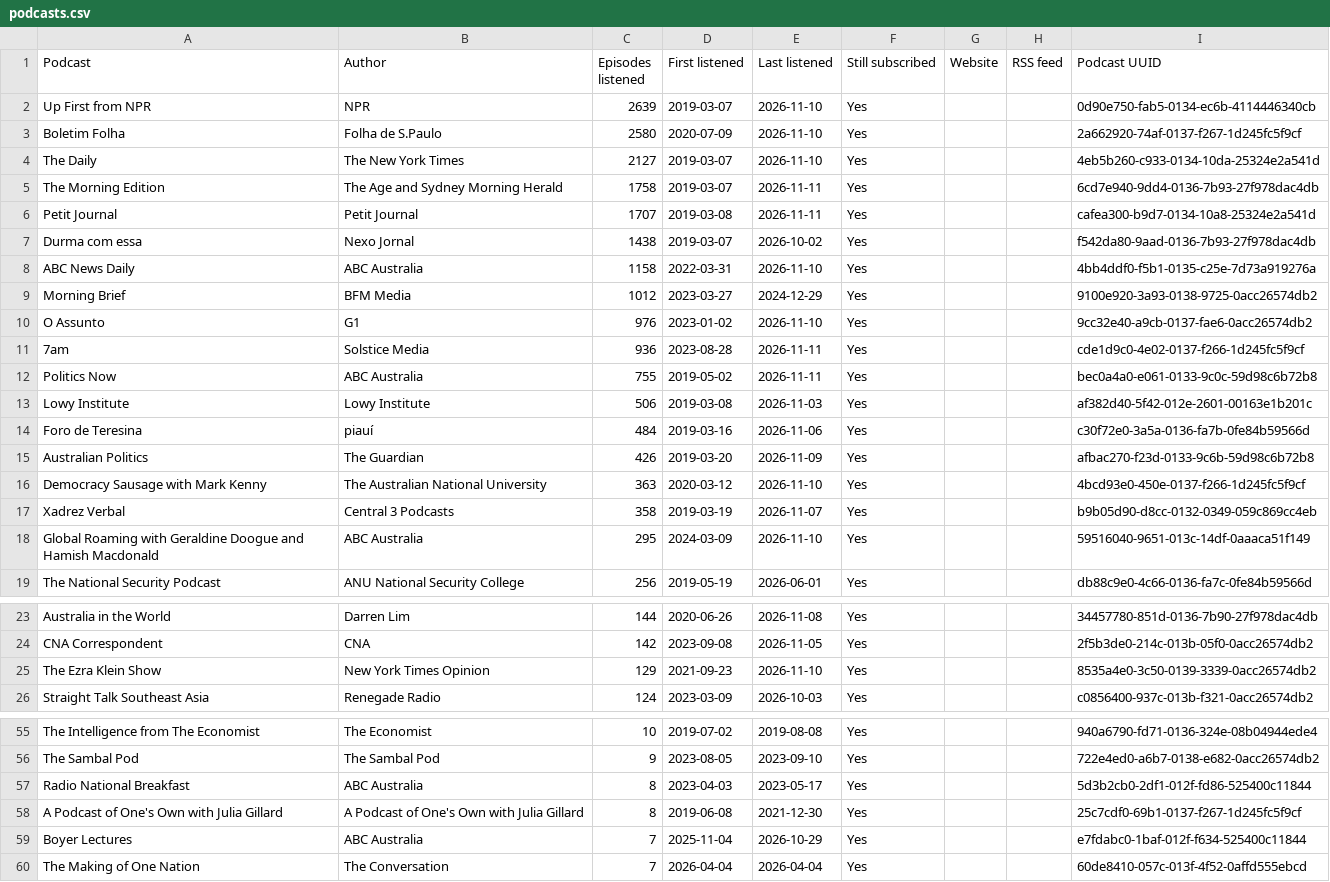
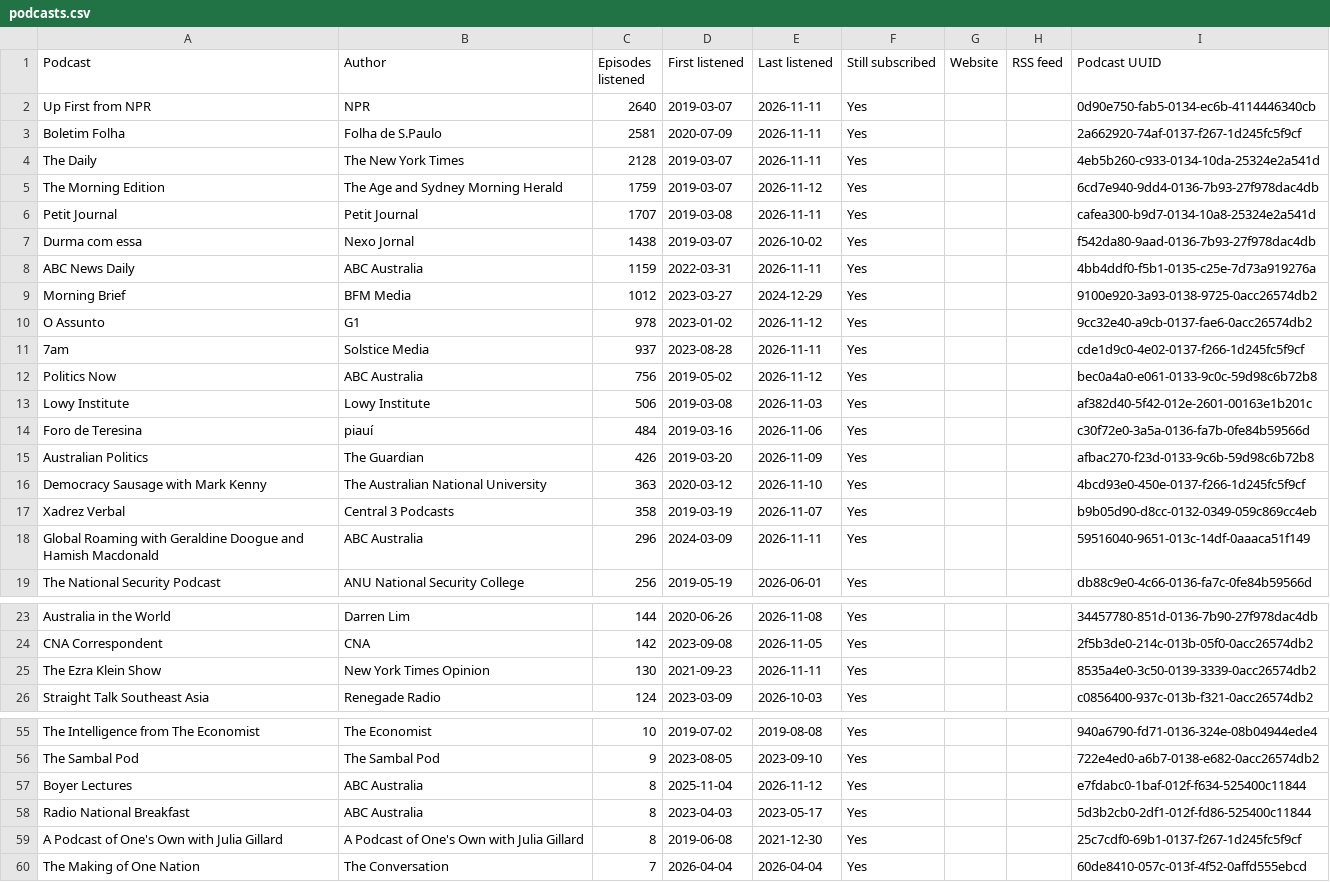
Before and after one commit to wlad-c/rss-feeds, a CSV file: pocketcasts-history/tables/podcasts.csv, drawn as a sheet; only a part is shown, gaps mark what is left out; the diff covers the shown part only.

```diff
--- a/pocketcasts-history/tables/podcasts.csv
+++ b/pocketcasts-history/tables/podcasts.csv
@@ -1,13 +1,13 @@
 Podcast,Author,Episodes listened,First listened,Last listened,Still subscribed,Website,RSS feed,Podcast UUID
-Up First from NPR,NPR,2639,2019-03-07,2026-11-10,Yes,,,0d90e750-fab5-0134-ec6b-4114446340cb
-Boletim Folha,Folha de S.Paulo,2580,2020-07-09,2026-11-10,Yes,,,2a662920-74af-0137-f267-1d245fc5f9cf
-The Daily,The New York Times,2127,2019-03-07,2026-11-10,Yes,,,4eb5b260-c933-0134-10da-25324e2a541d
-The Morning Edition,The Age and Sydney Morning Herald,1758,2019-03-07,2026-11-11,Yes,,,6cd7e940-9dd4-0136-7b93-27f978dac4db
+Up First from NPR,NPR,2640,2019-03-07,2026-11-11,Yes,,,0d90e750-fab5-0134-ec6b-4114446340cb
+Boletim Folha,Folha de S.Paulo,2581,2020-07-09,2026-11-11,Yes,,,2a662920-74af-0137-f267-1d245fc5f9cf
+The Daily,The New York Times,2128,2019-03-07,2026-11-11,Yes,,,4eb5b260-c933-0134-10da-25324e2a541d
+The Morning Edition,The Age and Sydney Morning Herald,1759,2019-03-07,2026-11-12,Yes,,,6cd7e940-9dd4-0136-7b93-27f978dac4db
 Petit Journal,Petit Journal,1707,2019-03-08,2026-11-11,Yes,,,cafea300-b9d7-0134-10a8-25324e2a541d
 Durma com essa,Nexo Jornal,1438,2019-03-07,2026-10-02,Yes,,,f542da80-9aad-0136-7b93-27f978dac4db
-ABC News Daily,ABC Australia,1158,2022-03-31,2026-11-10,Yes,,,4bb4ddf0-f5b1-0135-c25e-7d73a919276a
+ABC News Daily,ABC Australia,1159,2022-03-31,2026-11-11,Yes,,,4bb4ddf0-f5b1-0135-c25e-7d73a919276a
 Morning Brief,BFM Media,1012,2023-03-27,2024-12-29,Yes,,,9100e920-3a93-0138-9725-0acc26574db2
-O Assunto,G1,976,2023-01-02,2026-11-10,Yes,,,9cc32e40-a9cb-0137-fae6-0acc26574db2
-7am,Solstice Media,936,2023-08-28,2026-11-11,Yes,,,cde1d9c0-4e02-0137-f266-1d245fc5f9cf
-Politics Now,ABC Australia,755,2019-05-02,2026-11-11,Yes,,,bec0a4a0-e061-0133-9c0c-59d98c6b72b8
+O Assunto,G1,978,2023-01-02,2026-11-12,Yes,,,9cc32e40-a9cb-0137-fae6-0acc26574db2
+7am,Solstice Media,937,2023-08-28,2026-11-11,Yes,,,cde1d9c0-4e02-0137-f266-1d245fc5f9cf
+Politics Now,ABC Australia,756,2019-05-02,2026-11-12,Yes,,,bec0a4a0-e061-0133-9c0c-59d98c6b72b8
 Lowy Institute,Lowy Institute,506,2019-03-08,2026-11-03,Yes,,,af382d40-5f42-012e-2601-00163e1b201c
@@ -17,3 +17,3 @@ Democracy Sausage with Mark Kenny,The Australian National University,363,2020-03
 Xadrez Verbal,Central 3 Podcasts,358,2019-03-19,2026-11-07,Yes,,,b9b05d90-d8cc-0132-0349-059c869cc4eb
-Global Roaming with Geraldine Doogue and Hamish Macdonald,ABC Australia,295,2024-03-09,2026-11-10,Yes,,,59516040-9651-013c-14df-0aaaca51f149
+Global Roaming with Geraldine Doogue and Hamish Macdonald,ABC Australia,296,2024-03-09,2026-11-11,Yes,,,59516040-9651-013c-14df-0aaaca51f149
 The National Security Podcast,ANU National Security College,256,2019-05-19,2026-06-01,Yes,,,db88c9e0-4c66-0136-fa7c-0fe84b59566d
@@ -24,3 +24,3 @@ Australia in the World,Darren Lim,144,2020-06-26,2026-11-08,Yes,,,34457780-851d-
 CNA Correspondent,CNA,142,2023-09-08,2026-11-05,Yes,,,2f5b3de0-214c-013b-05f0-0acc26574db2
-The Ezra Klein Show,New York Times Opinion,129,2021-09-23,2026-11-10,Yes,,,8535a4e0-3c50-0139-3339-0acc26574db2
+The Ezra Klein Show,New York Times Opinion,130,2021-09-23,2026-11-11,Yes,,,8535a4e0-3c50-0139-3339-0acc26574db2
 Straight Talk Southeast Asia,Renegade Radio,124,2023-03-09,2026-10-03,Yes,,,c0856400-937c-013b-f321-0acc26574db2
@@ -56,5 +56,5 @@ The Intelligence from The Economist,The Economist,10,2019-07-02,2019-08-08,Yes,,
 The Sambal Pod,The Sambal Pod,9,2023-08-05,2023-09-10,Yes,,,722e4ed0-a6b7-0138-e682-0acc26574db2
+Boyer Lectures,ABC Australia,8,2025-11-04,2026-11-12,Yes,,,e7fdabc0-1baf-012f-f634-525400c11844
 Radio National Breakfast,ABC Australia,8,2023-04-03,2023-05-17,Yes,,,5d3b2cb0-2df1-012f-fd86-525400c11844
 A Podcast of One's Own with Julia Gillard,A Podcast of One's Own with Julia Gillard,8,2019-06-08,2021-12-30,Yes,,,25c7cdf0-69b1-0137-f267-1d245fc5f9cf
-Boyer Lectures,ABC Australia,7,2025-11-04,2026-10-29,Yes,,,e7fdabc0-1baf-012f-f634-525400c11844
 The Making of One Nation,The Conversation,7,2026-04-04,2026-04-04,Yes,,,60de8410-057c-013f-4f52-0affd555ebcd
```
Also changed, not shown: 2 edited cells elsewhere in this file, pocketcasts-history/tables/recent.csv, 20 other files.
